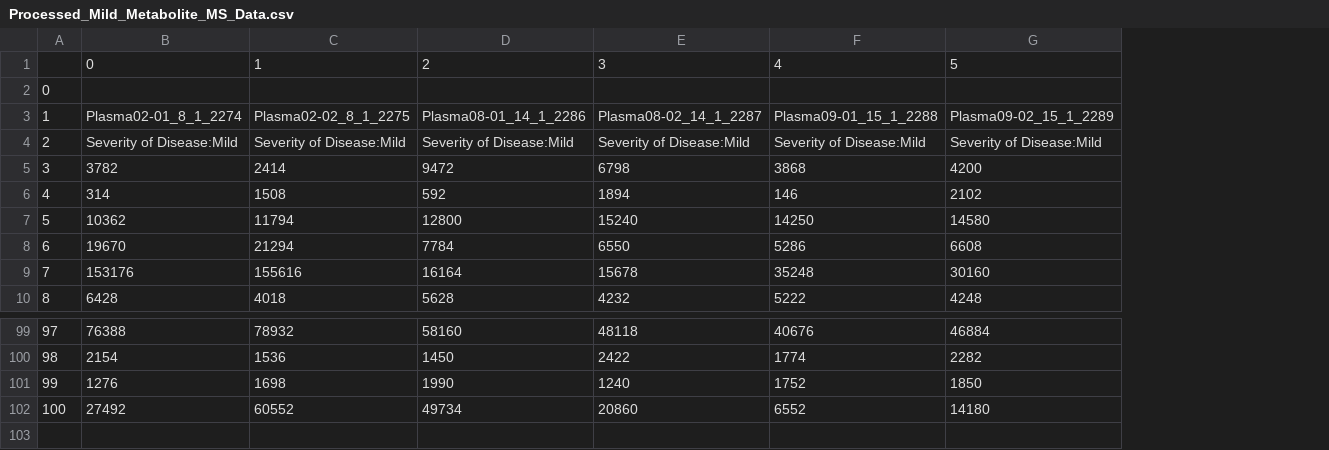
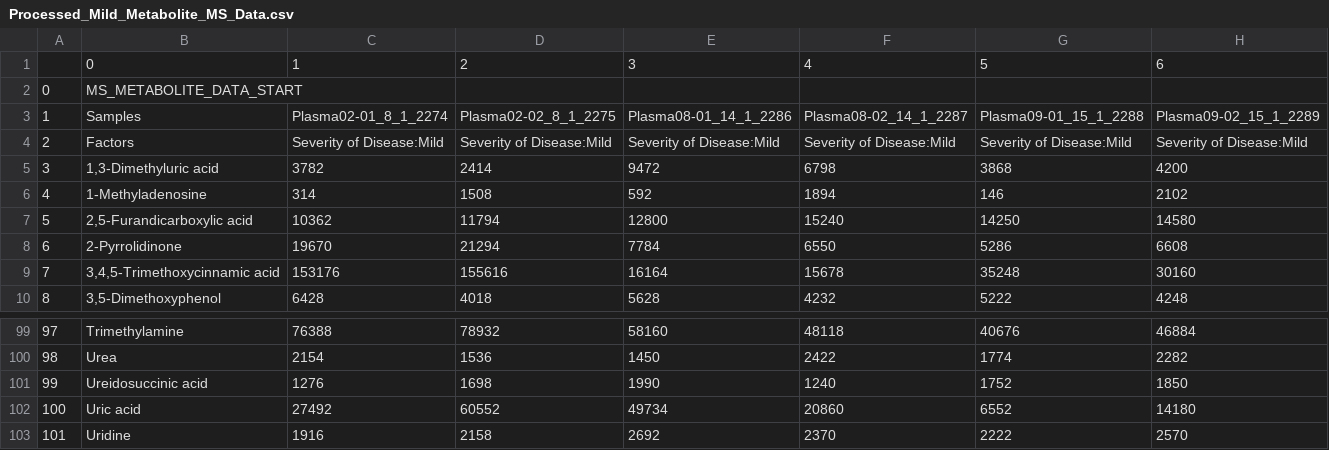
Before and after one commit to QingyangHenryZhao/440_project, a CSV file: Data/Processed_Mild_Metabolite_MS_Data.csv, drawn as a sheet; only a part is shown, gaps mark what is left out; removed rows and columns are numbered as before the commit, all else as after; rows hold the shown columns only; the diff names each change by its address in the sheet, - before the commit and + after, or states it on an @@ line.

```diff
--- a/Data/Processed_Mild_Metabolite_MS_Data.csv
+++ b/Data/Processed_Mild_Metabolite_MS_Data.csv
+column B, rows 2-10: MS_METABOLITE_DATA_START | Samples | Factors | 1,3-Dimethyluric acid | 1-Methyladenosine | 2,5-Furandicarboxylic acid | 2-Pyrrolidinone | 3,4,5-Trimethoxycinnamic acid | 3,5-Dimethoxyphenol; rows 99-102: Trimethylamine | Urea | Ureidosuccinic acid | Uric acid
-row 1:  | 0 | 1 | 2 | 3 | 4 | 5
+row 1:  | 0 | 1 | 2 | 3 | 4 | 5 | 6
+row 103: 101 | Uridine | 1916 | 2158 | 2692 | 2370 | 2222 | 2570
```
Also changed, not shown: Data/Processed_Asymptomatic_Metabolite_MS_Data.csv, Data/Processed_Severe_Metabolite_MS_Data.csv, 1 other file.
